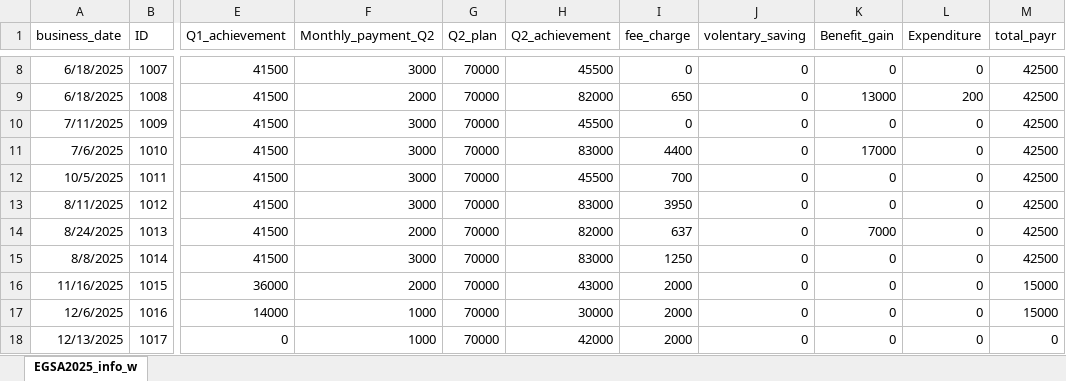
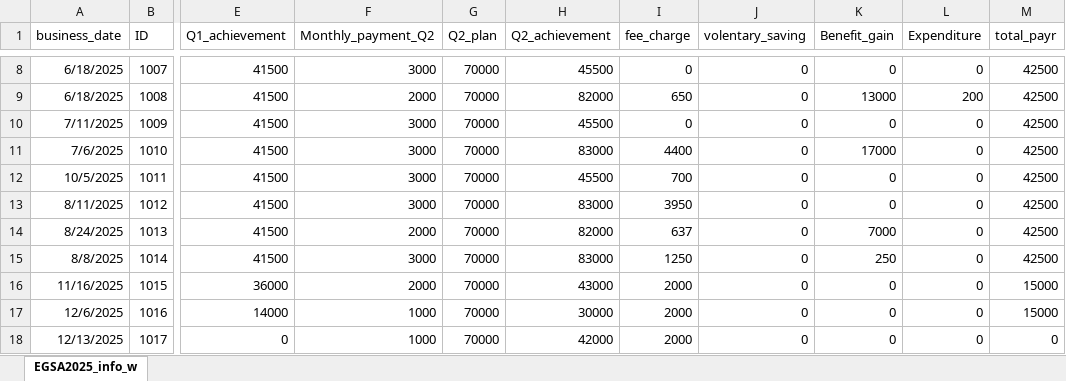
Before and after one commit to Walfaanaa/EGSA2025, an Excel workbook: EGSA2025_info_w.xlsx, sheet EGSA2025_info_w, drawn as a sheet; only a part is shown, gaps mark what is left out; values as stored, in another font and other column widths than the file's, no borders; the diff names each change by its address in the sheet, - before the commit and + after, or states it on an @@ line.

Commit message:
Add files via upload

```diff
--- a/EGSA2025_info_w.xlsx (sheet EGSA2025_info_w)
+++ b/EGSA2025_info_w.xlsx (sheet EGSA2025_info_w)
-K15 (Benefit_gain): 0
+K15 (Benefit_gain): 250
```
